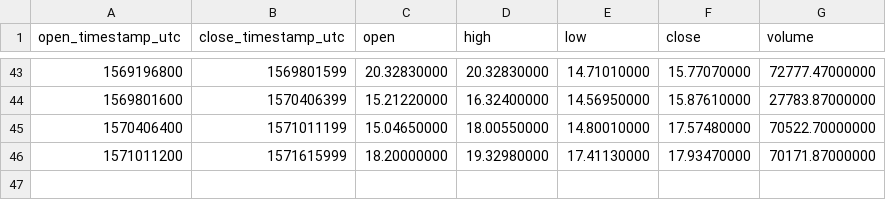
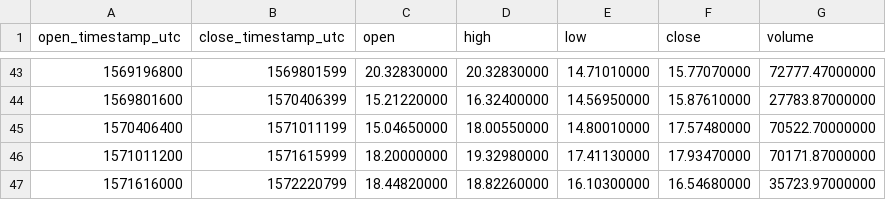
Before and after one commit to cryptobigbro/binance-BNBUSDC, a CSV file: binance-BNBUSDC-1w.csv, drawn as a sheet; only a part is shown, gaps mark what is left out.

```diff
--- a/binance-BNBUSDC-1w.csv
+++ b/binance-BNBUSDC-1w.csv
@@ -46 +46,2 @@ open_timestamp_utc,close_timestamp_utc,open,high,low,close,volume
 1571011200,1571615999,18.20000000,19.32980000,17.41130000,17.93470000,70171.87000000
+1571616000,1572220799,18.44820000,18.82260000,16.10300000,16.54680000,35723.97000000
```
Also changed, not shown: binance-BNBUSDC-1d.csv, binance-BNBUSDC-1h.csv.
